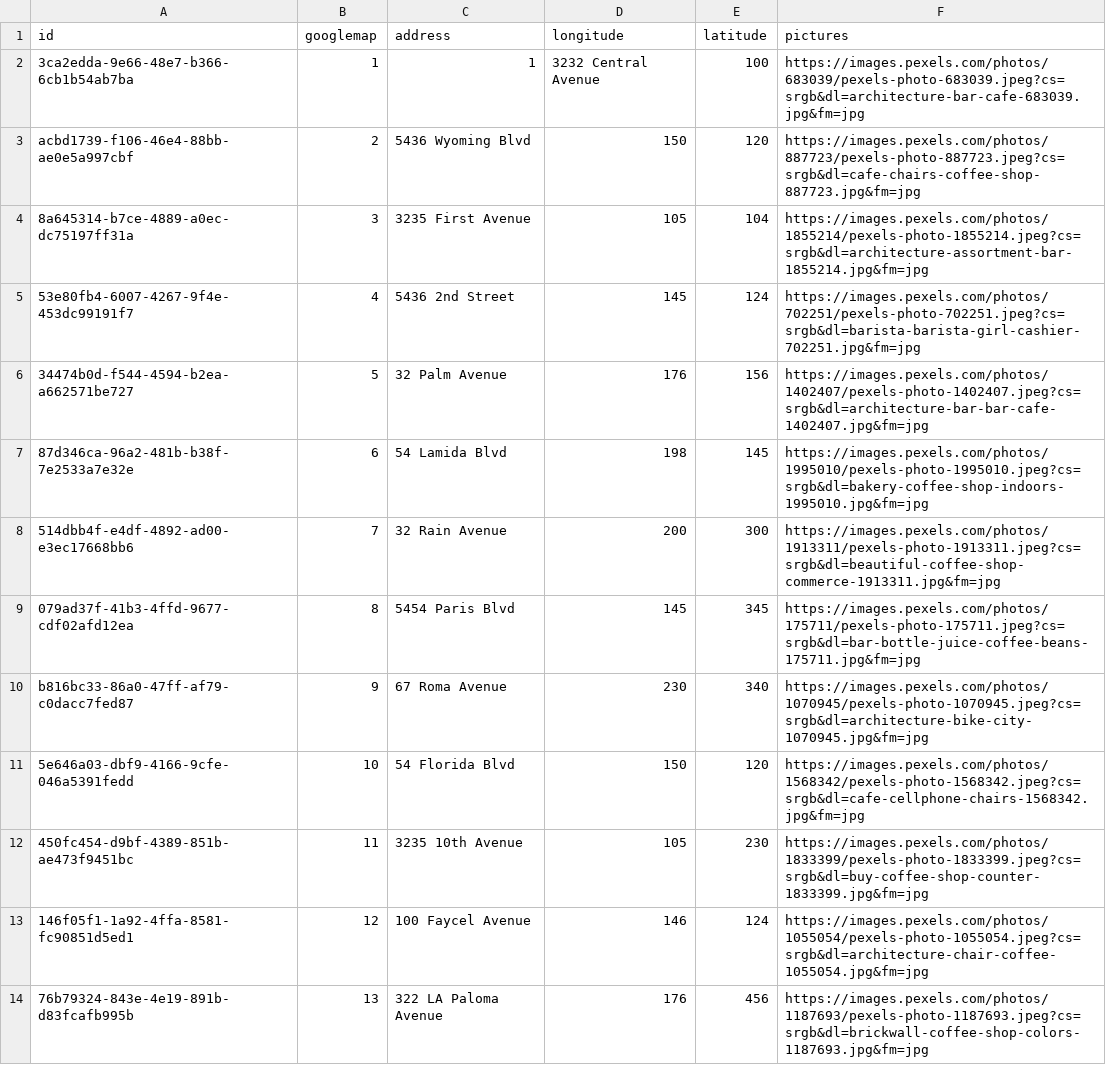
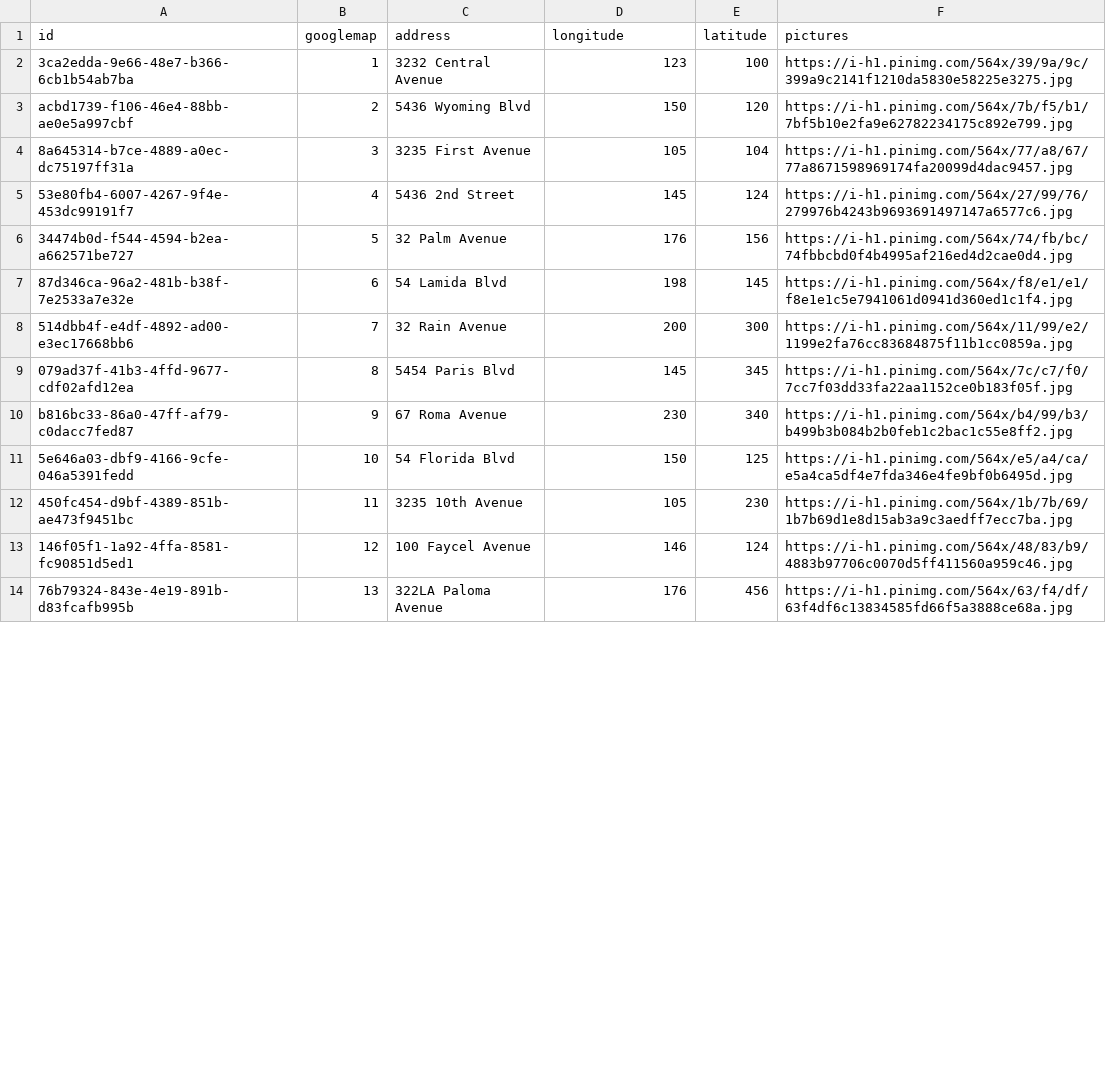
Before and after one commit to teamabqwifinder/BackEnd-AbqWiFinder, a CSV file: src/main/resources/raw/locations.csv, drawn as a sheet; only a part is shown; the diff covers the shown part only.

Commit message:
Functional App with all pictures loading and Google maps operational

```diff
--- a/src/main/resources/raw/locations.csv
+++ b/src/main/resources/raw/locations.csv
@@ -1,14 +1,14 @@
 id, googlemap, address, longitude, latitude, pictures
-3ca2edda-9e66-48e7-b366-6cb1b54ab7ba, 1, 1, 3232 Central Avenue , 100, https://images.pexels.com/photos/683039/pexels-photo-683039.jpeg?cs=srgb&dl=architecture-bar-cafe-683039.jpg&fm=jpg
-acbd1739-f106-46e4-88bb-ae0e5a997cbf, 2, 5436 Wyoming Blvd, 150, 120, https://images.pexels.com/photos/887723/pexels-photo-887723.jpeg?cs=srgb&dl=cafe-chairs-coffee-shop-887723.jpg&fm=jpg
-8a645314-b7ce-4889-a0ec-dc75197ff31a, 3, 3235 First Avenue , 105, 104,https://images.pexels.com/photos/1855214/pexels-photo-1855214.jpeg?cs=srgb&dl=architecture-assortment-bar-1855214.jpg&fm=jpg
-53e80fb4-6007-4267-9f4e-453dc99191f7, 4, 5436 2nd Street , 145, 124, https://images.pexels.com/photos/702251/pexels-photo-702251.jpeg?cs=srgb&dl=barista-barista-girl-cashier-702251.jpg&fm=jpg
-34474b0d-f544-4594-b2ea-a662571be727, 5,  32 Palm Avenue , 176, 156, https://images.pexels.com/photos/1402407/pexels-photo-1402407.jpeg?cs=srgb&dl=architecture-bar-bar-cafe-1402407.jpg&fm=jpg
-87d346ca-96a2-481b-b38f-7e2533a7e32e, 6, 54 Lamida Blvd, 198, 145, https://images.pexels.com/photos/1995010/pexels-photo-1995010.jpeg?cs=srgb&dl=bakery-coffee-shop-indoors-1995010.jpg&fm=jpg
-514dbb4f-e4df-4892-ad00-e3ec17668bb6, 7, 32 Rain Avenue , 200, 300 ,https://images.pexels.com/photos/1913311/pexels-photo-1913311.jpeg?cs=srgb&dl=beautiful-coffee-shop-commerce-1913311.jpg&fm=jpg
-079ad37f-41b3-4ffd-9677-cdf02afd12ea, 8, 5454 Paris Blvd, 145, 345 , https://images.pexels.com/photos/175711/pexels-photo-175711.jpeg?cs=srgb&dl=bar-bottle-juice-coffee-beans-175711.jpg&fm=jpg
-b816bc33-86a0-47ff-af79-c0dacc7fed87, 9, 67 Roma Avenue , 230, 340 ,https://images.pexels.com/photos/1070945/pexels-photo-1070945.jpeg?cs=srgb&dl=architecture-bike-city-1070945.jpg&fm=jpg
-5e646a03-dbf9-4166-9cfe-046a5391fedd, 10, 54 Florida Blvd, 150, 120, https://images.pexels.com/photos/1568342/pexels-photo-1568342.jpeg?cs=srgb&dl=cafe-cellphone-chairs-1568342.jpg&fm=jpg
-450fc454-d9bf-4389-851b-ae473f9451bc, 11,  3235 10th Avenue , 105, 230, https://images.pexels.com/photos/1833399/pexels-photo-1833399.jpeg?cs=srgb&dl=buy-coffee-shop-counter-1833399.jpg&fm=jpg
-146f05f1-1a92-4ffa-8581-fc90851d5ed1, 12,  100 Faycel Avenue , 146, 124, https://images.pexels.com/photos/1055054/pexels-photo-1055054.jpeg?cs=srgb&dl=architecture-chair-coffee-1055054.jpg&fm=jpg
-76b79324-843e-4e19-891b-d83fcafb995b, 13, 322 LA Paloma Avenue , 176, 456, https://images.pexels.com/photos/1187693/pexels-photo-1187693.jpeg?cs=srgb&dl=brickwall-coffee-shop-colors-1187693.jpg&fm=jpg
+3ca2edda-9e66-48e7-b366-6cb1b54ab7ba, 1, 3232 Central Avenue,123,100,https://i-h1.pinimg.com/564x/39/9a/9c/399a9c2141f1210da5830e58225e3275.jpg
+acbd1739-f106-46e4-88bb-ae0e5a997cbf, 2,5436 Wyoming Blvd,150, 120,https://i-h1.pinimg.com/564x/7b/f5/b1/7bf5b10e2fa9e62782234175c892e799.jpg
+8a645314-b7ce-4889-a0ec-dc75197ff31a, 3,3235 First Avenue , 105, 104,https://i-h1.pinimg.com/564x/77/a8/67/77a8671598969174fa20099d4dac9457.jpg
+53e80fb4-6007-4267-9f4e-453dc99191f7, 4, 5436 2nd Street , 145, 124,https://i-h1.pinimg.com/564x/27/99/76/279976b4243b9693691497147a6577c6.jpg
+34474b0d-f544-4594-b2ea-a662571be727, 5, 32 Palm Avenue , 176, 156,https://i-h1.pinimg.com/564x/74/fb/bc/74fbbcbd0f4b4995af216ed4d2cae0d4.jpg
+87d346ca-96a2-481b-b38f-7e2533a7e32e, 6, 54 Lamida Blvd, 198, 145,https://i-h1.pinimg.com/564x/f8/e1/e1/f8e1e1c5e7941061d0941d360ed1c1f4.jpg
+514dbb4f-e4df-4892-ad00-e3ec17668bb6, 7, 32 Rain Avenue , 200, 300,https://i-h1.pinimg.com/564x/11/99/e2/1199e2fa76cc83684875f11b1cc0859a.jpg
+079ad37f-41b3-4ffd-9677-cdf02afd12ea, 8, 5454 Paris Blvd, 145, 345,https://i-h1.pinimg.com/564x/7c/c7/f0/7cc7f03dd33fa22aa1152ce0b183f05f.jpg
+b816bc33-86a0-47ff-af79-c0dacc7fed87, 9, 67 Roma Avenue , 230, 340,https://i-h1.pinimg.com/564x/b4/99/b3/b499b3b084b2b0feb1c2bac1c55e8ff2.jpg
+5e646a03-dbf9-4166-9cfe-046a5391fedd, 10, 54 Florida Blvd, 150, 125,https://i-h1.pinimg.com/564x/e5/a4/ca/e5a4ca5df4e7fda346e4fe9bf0b6495d.jpg
+450fc454-d9bf-4389-851b-ae473f9451bc, 11, 3235 10th Avenue , 105, 230,https://i-h1.pinimg.com/564x/1b/7b/69/1b7b69d1e8d15ab3a9c3aedff7ecc7ba.jpg
+146f05f1-1a92-4ffa-8581-fc90851d5ed1, 12, 100 Faycel Avenue , 146,124,https://i-h1.pinimg.com/564x/48/83/b9/4883b97706c0070d5ff411560a959c46.jpg
+76b79324-843e-4e19-891b-d83fcafb995b, 13,322LA Paloma Avenue,176,456,https://i-h1.pinimg.com/564x/63/f4/df/63f4df6c13834585fd66f5a3888ce68a.jpg
```
Also changed, not shown: 5 removed rows and 7 edited cells elsewhere in this file, 1 other file.
